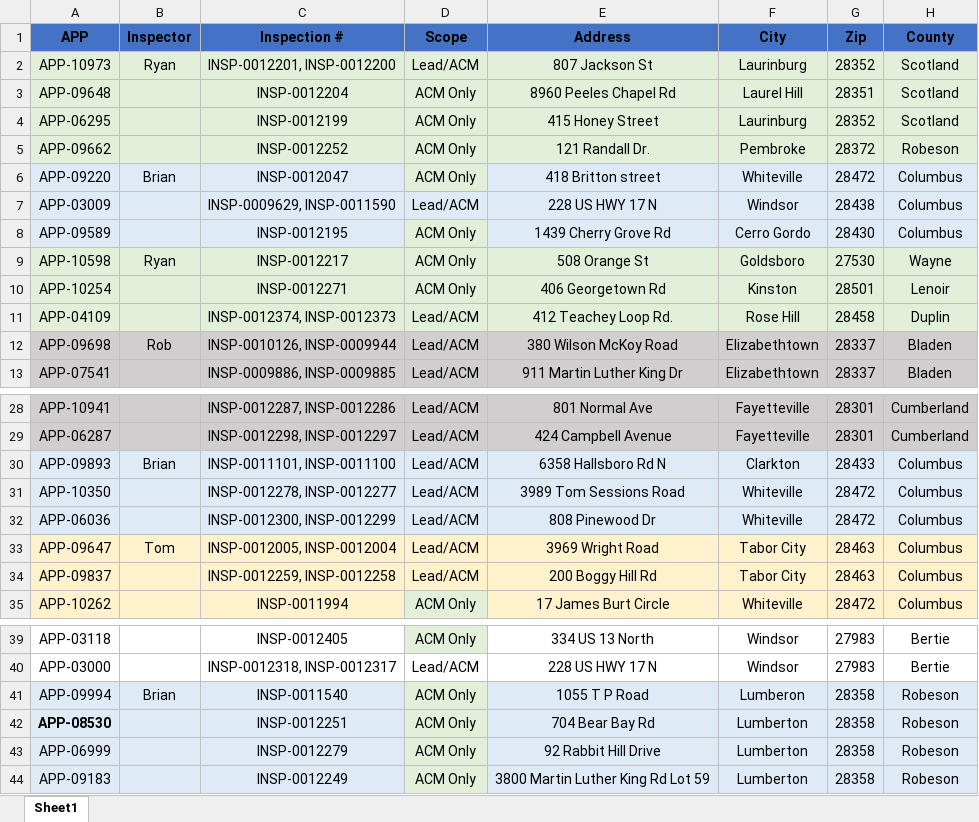
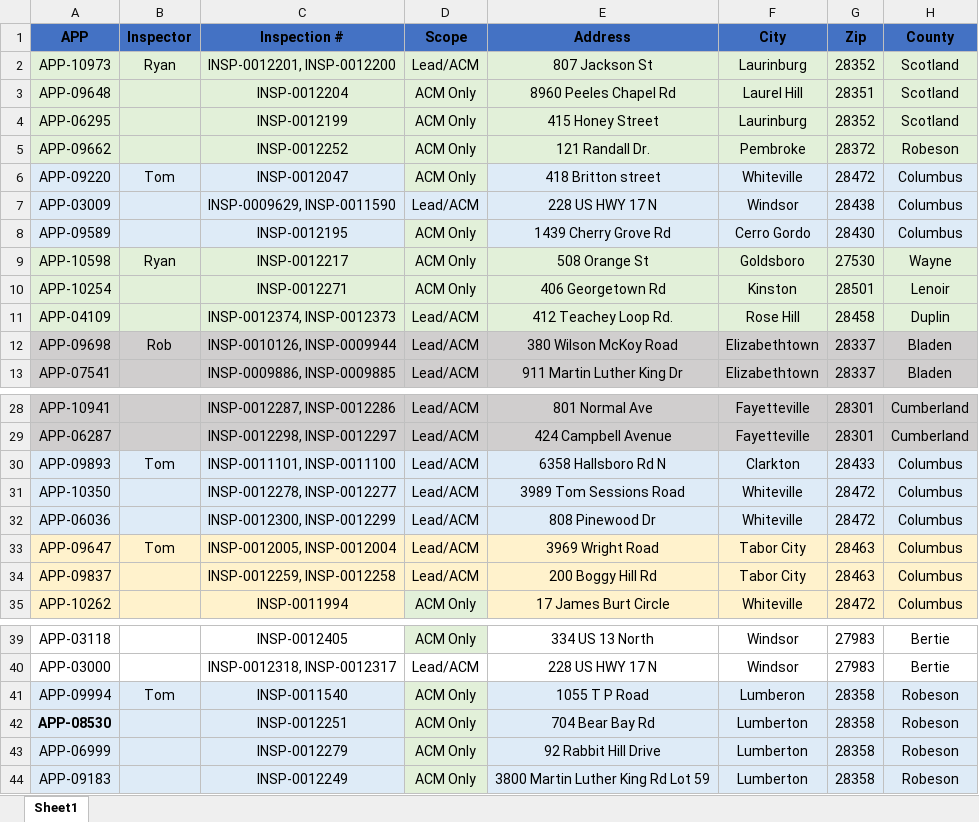
Before and after one commit to rodgersea/report-big, an Excel workbook: sample_Folder/APP-03009 - 228 US HWY 17 N - Windsor/INSP-0009629_LBP/schedule/2-21 to 2-26 Dewberry Schedule.xlsx, sheet Sheet1, drawn as a sheet; only a part is shown, gaps mark what is left out; values as stored, in another font and other column widths than the file's, no borders; the diff names each change by its address in the sheet, - before the commit and + after, or states it on an @@ line.

Commit message:
got it working with the sample folder

```diff
--- a/sample_Folder/APP-03009 - 228 US HWY 17 N - Windsor/INSP-0009629_LBP/schedule/2-21 to 2-26 Dewberry Schedule.xlsx (sheet Sheet1)
+++ b/sample_Folder/APP-03009 - 228 US HWY 17 N - Windsor/INSP-0009629_LBP/schedule/2-21 to 2-26 Dewberry Schedule.xlsx (sheet Sheet1)
-B6 (Inspector): Brian
+B6 (Inspector): Tom
-B30 (Inspector): Brian
+B30 (Inspector): Tom
-B41 (Inspector): Brian
+B41 (Inspector): Tom
```
Also changed, not shown: 15 other files.
